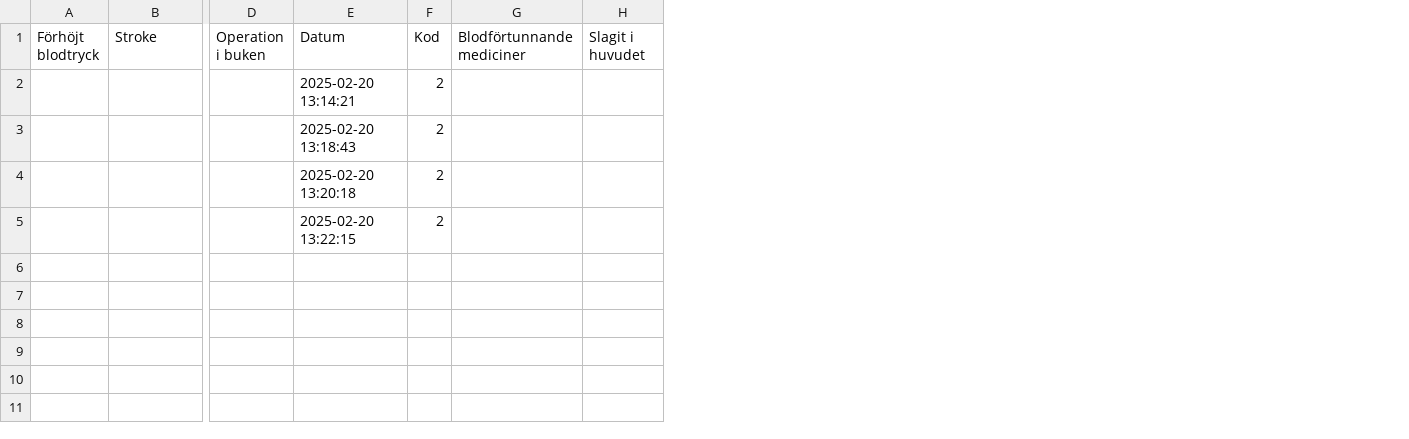
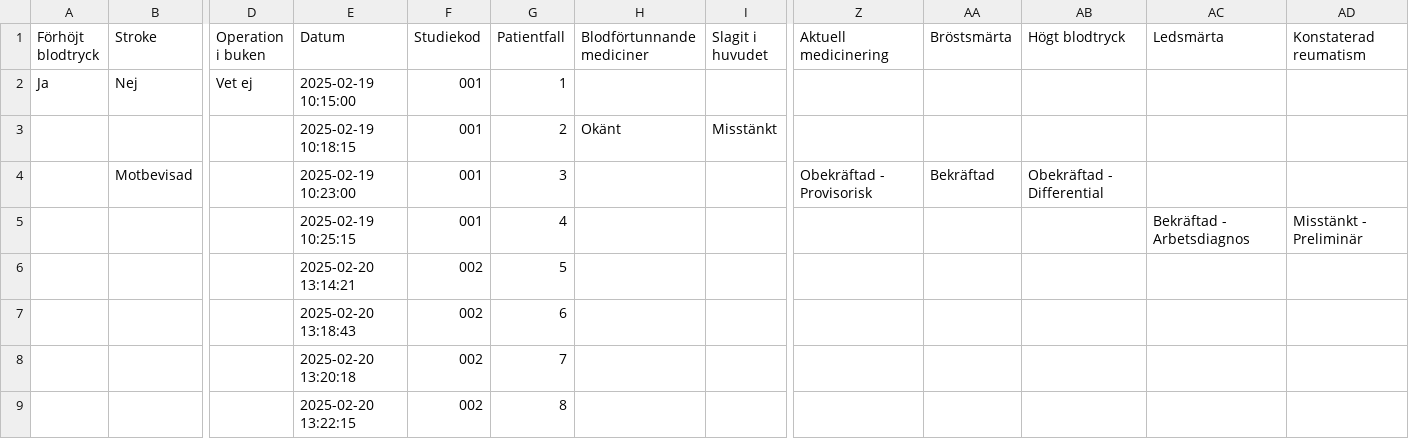
Before and after one commit to axcaz/documentation-infomodels, a CSV file: responses.csv, drawn as a sheet; only a part is shown, gaps mark what is left out; removed rows and columns are numbered as before the commit, all else as after; rows hold the shown columns only; the diff names each change by its address in the sheet, - before the commit and + after, or states it on an @@ line.

Commit message:
Fixat massor
Säkerställt att alla patienttolkningar följer samma struktur + lagt till stöd för studiekoder i formatet 001-020 i rullistan + att dokumentationskoder alltid finns med i listan (även om svar saknas) + Uppdaterat så att patienter som inte har svar får "NaN" istället för felmeddelanden + Uppdaterat CSV-filen (responses.csv) + Lagt till en ny kolumn "Patientfall" så att varje svar kopplas till rätt patientfall +Fixat så att alla fält är korrekta och matchar rätt frågor + Uppdaterat och lagt till de inskickade svaren för patientfall 1-4.
+  Gjort en sida för att visa insamlade svar

Gjort en sida där du kan se alla sparade tolkningar + fixat små buggar, lagt till en funktion för att filtrera svar baserat på studiekod, möjlighet att ladda ner insamlade svar som CSV.

```diff
--- a/responses.csv
+++ b/responses.csv
-column F (Kod), rows 2-5: all 2
+column F (Studiekod), rows 6-9: all 002
+column G (Patientfall), rows 6-9: 5 | 6 | 7 | 8
+column Z (Aktuell medicinering), empty
+column AA (Bröstsmärta), empty
+column AB (Högt blodtryck), empty
+column AC (Ledsmärta), empty
+column AD (Konstaterad reumatism), empty
+row 2: Ja | Nej | Vet ej | 2025-02-19 10:15:00 | 001 | 1
+row 3:  |  |  | 2025-02-19 10:18:15 | 001 | 2 | Okänt | Misstänkt
+row 4:  | Motbevisad |  | 2025-02-19 10:23:00 | 001 | 3 |  |  | Obekräftad - Provisorisk | Bekräftad | Obekräftad - Differential
+row 5:  |  |  | 2025-02-19 10:25:15 | 001 | 4 |  |  |  |  |  | Bekräftad - Arbetsdiagnos | Misstänkt - Preliminär
```
Also changed, not shown: 25 other files.
